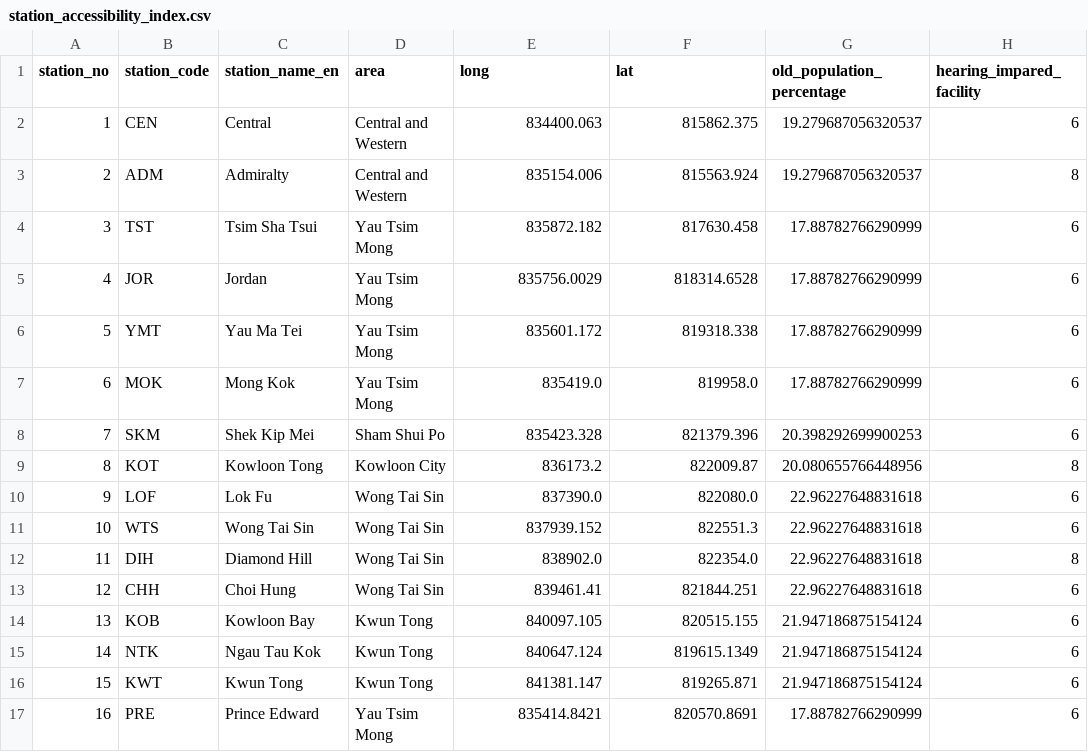
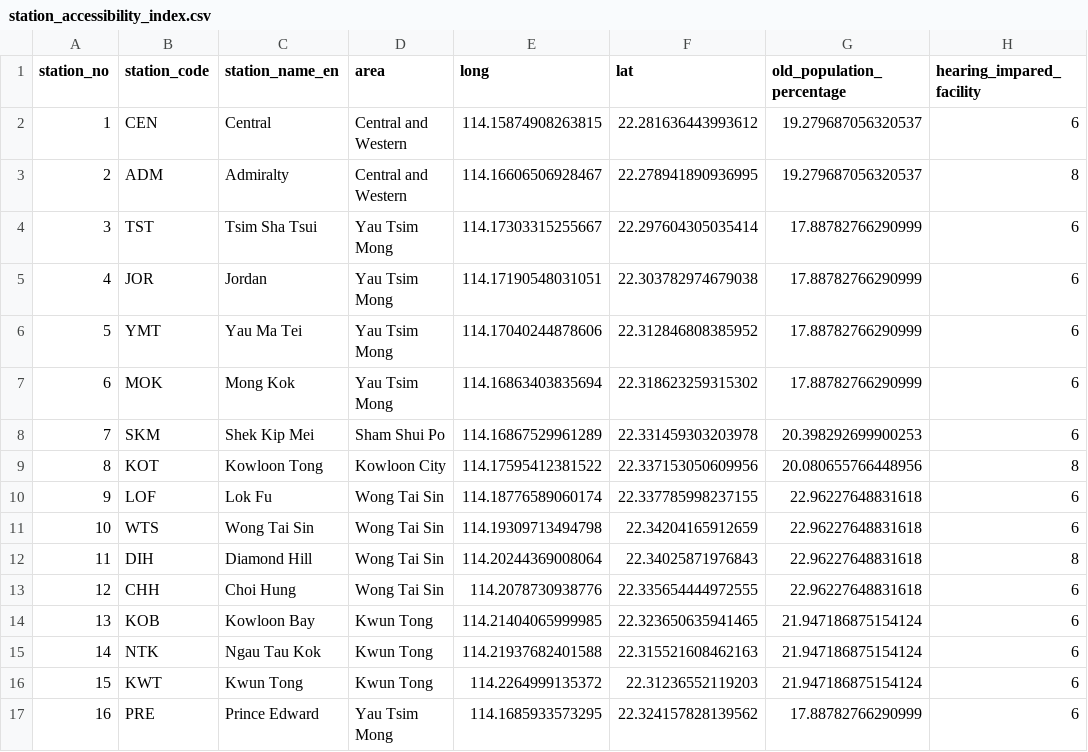
Before and after one commit to linhngo66/MTR-station-accessibility-audit, a CSV file: data/processed/station_accessibility_index.csv, drawn as a sheet; only a part is shown; the diff covers the shown part only; the diff names each change by its address in the sheet, - before the commit and + after, or states it on an @@ line.

Commit message:
change geospatial data source

```diff
--- a/data/processed/station_accessibility_index.csv
+++ b/data/processed/station_accessibility_index.csv
-E2 (long): 834400.063
+E2 (long): 114.15874908263815
-F2 (lat): 815862.375
+F2 (lat): 22.281636443993612
-E3 (long): 835154.006
+E3 (long): 114.16606506928467
-F3 (lat): 815563.924
+F3 (lat): 22.278941890936995
-E4 (long): 835872.182
+E4 (long): 114.17303315255667
-F4 (lat): 817630.458
+F4 (lat): 22.297604305035414
-E5 (long): 835756.0029
+E5 (long): 114.17190548031051
-F5 (lat): 818314.6528
+F5 (lat): 22.303782974679038
-E6 (long): 835601.172
+E6 (long): 114.17040244878606
-F6 (lat): 819318.338
+F6 (lat): 22.312846808385952
-E7 (long): 835419.0
+E7 (long): 114.16863403835694
-F7 (lat): 819958.0
+F7 (lat): 22.318623259315302
-E8 (long): 835423.328
+E8 (long): 114.16867529961289
-F8 (lat): 821379.396
+F8 (lat): 22.331459303203978
-E9 (long): 836173.2
+E9 (long): 114.17595412381522
-F9 (lat): 822009.87
+F9 (lat): 22.337153050609956
-E10 (long): 837390.0
+E10 (long): 114.18776589060174
-F10 (lat): 822080.0
+F10 (lat): 22.337785998237155
-E11 (long): 837939.152
+E11 (long): 114.19309713494798
-F11 (lat): 822551.3
+F11 (lat): 22.34204165912659
-E12 (long): 838902.0
+E12 (long): 114.20244369008064
-F12 (lat): 822354.0
+F12 (lat): 22.34025871976843
-E13 (long): 839461.41
+E13 (long): 114.2078730938776
-F13 (lat): 821844.251
+F13 (lat): 22.335654444972555
-E14 (long): 840097.105
+E14 (long): 114.21404065999985
-F14 (lat): 820515.155
+F14 (lat): 22.323650635941465
-E15 (long): 840647.124
+E15 (long): 114.21937682401588
-F15 (lat): 819615.1349
+F15 (lat): 22.315521608462163
-E16 (long): 841381.147
+E16 (long): 114.2264999135372
-F16 (lat): 819265.871
+F16 (lat): 22.31236552119203
-E17 (long): 835414.8421
+E17 (long): 114.1685933573295
-F17 (lat): 820570.8691
+F17 (lat): 22.324157828139562
```
Also changed, not shown: 162 edited cells elsewhere in this file, 7 other files.
